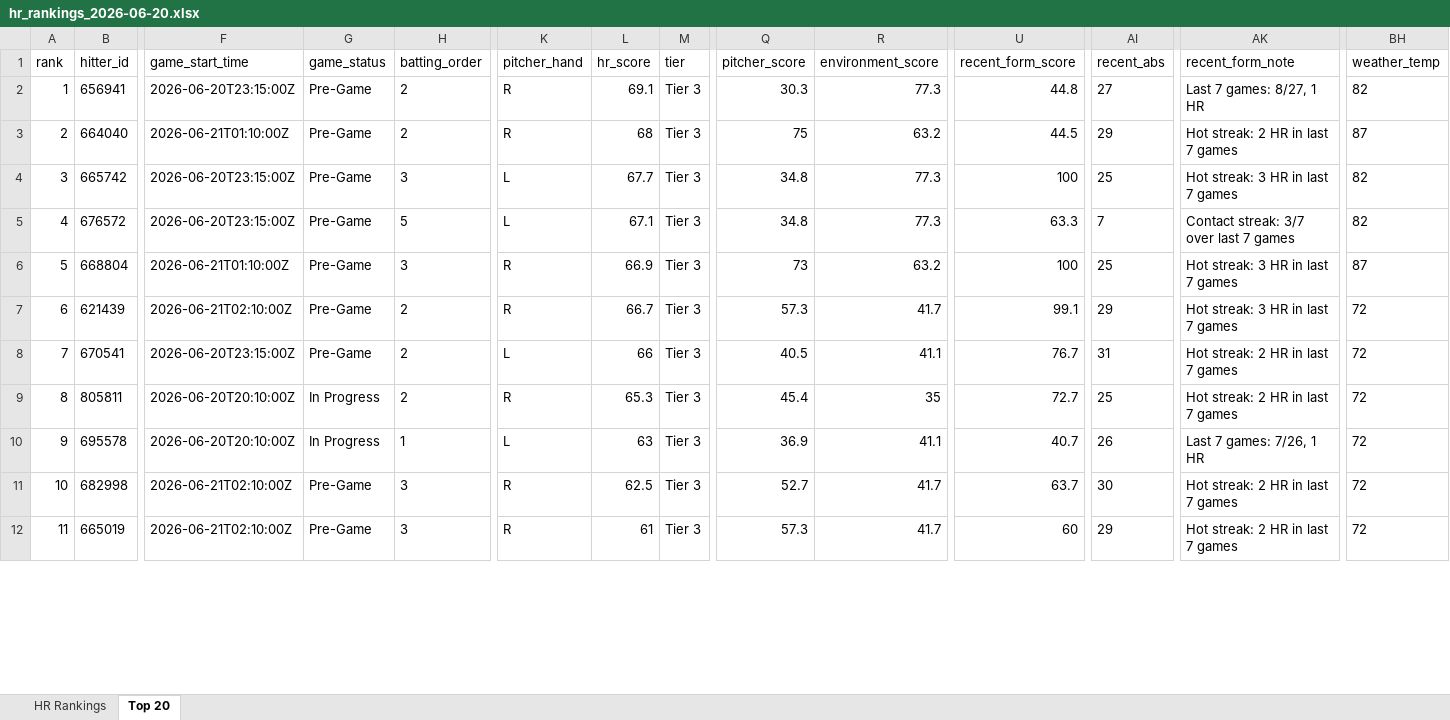
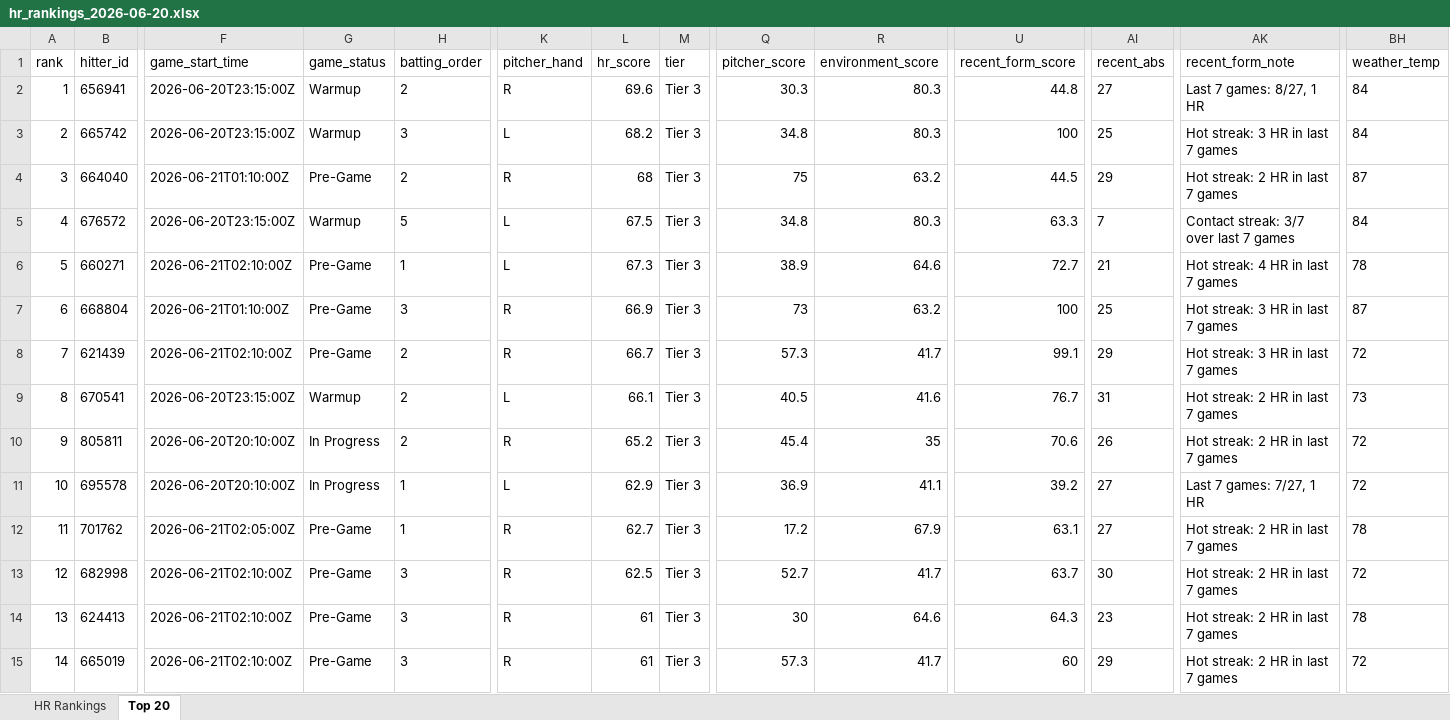
Before and after one commit to etbell28/hitter-tool, an Excel workbook: outputs/daily/hr_rankings_2026-06-20.xlsx, sheet Top 20, drawn as a sheet; only a part is shown, gaps mark what is left out; values as stored, in another font and other column widths than the file's, no borders; removed rows and columns are numbered as before the commit, all else as after; rows hold the shown columns only; the diff covers the shown part only; the diff names each change by its address in the sheet, - before the commit and + after, or states it on an @@ line.

```diff
--- a/outputs/daily/hr_rankings_2026-06-20.xlsx (sheet Top 20)
+++ b/outputs/daily/hr_rankings_2026-06-20.xlsx (sheet Top 20)
-G2 (game_status): Pre-Game
+G2 (game_status): Warmup
-L2 (hr_score): 69.1
+L2 (hr_score): 69.6
-R2 (environment_score): 77.3
+R2 (environment_score): 80.3
-BH2 (weather_temp): 82
+BH2 (weather_temp): 84
+row 3: 2 | 665742 | 2026-06-20T23:15:00Z | Warmup | 3 | L | 68.2 | Tier 3 | 34.8 | 80.3 | 100 | 25 | Hot streak: 3 HR in last 7 games | 84
-A4 (rank): 2
+A4 (rank): 3
-row 4: 3 | 665742 | 2026-06-20T23:15:00Z | Pre-Game | 3 | L | 67.7 | Tier 3 | 34.8 | 77.3 | 100 | 25 | Hot streak: 3 HR in last 7 games | 82
-G5 (game_status): Pre-Game
+G5 (game_status): Warmup
-L5 (hr_score): 67.1
+L5 (hr_score): 67.5
-R5 (environment_score): 77.3
+R5 (environment_score): 80.3
-BH5 (weather_temp): 82
+BH5 (weather_temp): 84
+row 6: 5 | 660271 | 2026-06-21T02:10:00Z | Pre-Game | 1 | L | 67.3 | Tier 3 | 38.9 | 64.6 | 72.7 | 21 | Hot streak: 4 HR in last 7 games | 78
-A7 (rank): 5
+A7 (rank): 6
-A8 (rank): 6
+A8 (rank): 7
-A9 (rank): 7
+A9 (rank): 8
-G9 (game_status): Pre-Game
+G9 (game_status): Warmup
-L9 (hr_score): 66
+L9 (hr_score): 66.1
-R9 (environment_score): 41.1
+R9 (environment_score): 41.6
-BH9 (weather_temp): 72
+BH9 (weather_temp): 73
-A10 (rank): 8
+A10 (rank): 9
-L10 (hr_score): 65.3
+L10 (hr_score): 65.2
-U10 (recent_form_score): 72.7
+U10 (recent_form_score): 70.6
-AI10 (recent_abs): 25
+AI10 (recent_abs): 26
-A11 (rank): 9
+A11 (rank): 10
-L11 (hr_score): 63
+L11 (hr_score): 62.9
-U11 (recent_form_score): 40.7
+U11 (recent_form_score): 39.2
-AI11 (recent_abs): 26
+AI11 (recent_abs): 27
-AK11 (recent_form_note): Last 7 games: 7/26, 1 HR
+AK11 (recent_form_note): Last 7 games: 7/27, 1 HR
+row 12: 11 | 701762 | 2026-06-21T02:05:00Z | Pre-Game | 1 | R | 62.7 | Tier 3 | 17.2 | 67.9 | 63.1 | 27 | Hot streak: 2 HR in last 7 games | 78
-A13 (rank): 10
+A13 (rank): 12
+row 14: 13 | 624413 | 2026-06-21T02:10:00Z | Pre-Game | 3 | R | 61 | Tier 3 | 30 | 64.6 | 64.3 | 23 | Hot streak: 2 HR in last 7 games | 78
-A15 (rank): 11
+A15 (rank): 14
```
Also changed, not shown: 1 added row, 4 removed rows and 10 edited cells elsewhere in this sheet, sheet HR Rankings, outputs/daily/hr_rankings_2026-06-20_full.xlsx, outputs/hr_rankings.xlsx, 9 other files.
